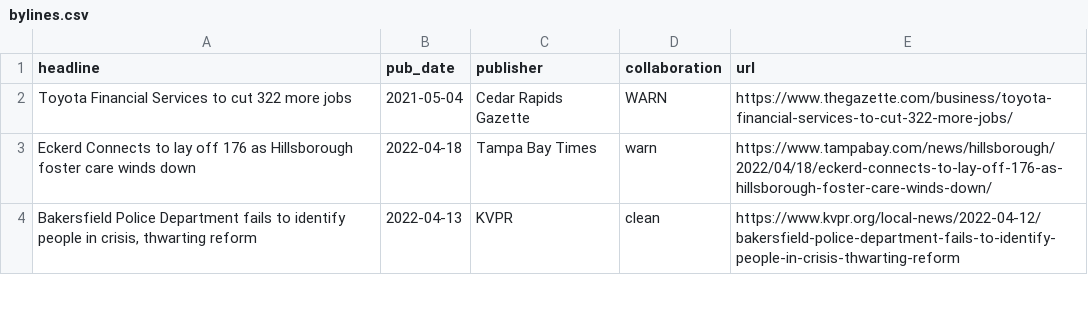
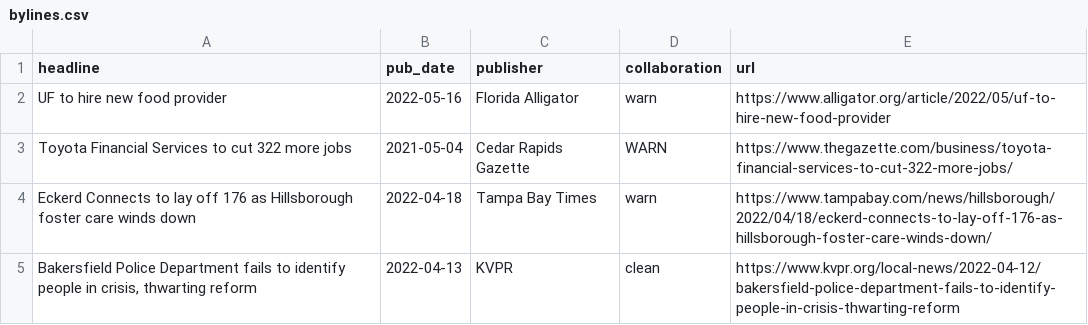
Before and after one commit to biglocalnews/bylines, a CSV file: bylines.csv, drawn as a sheet; only a part is shown.

Commit message:
UF to hire new food provider

```diff
--- a/bylines.csv
+++ b/bylines.csv
@@ -1,2 +1,3 @@
 headline,pub_date,publisher,collaboration,url
+UF to hire new food provider,2022-05-16,Florida Alligator,warn,https://www.alligator.org/article/2022/05/uf-to-hire-new-food-provider
 Toyota Financial Services to cut 322 more jobs,2021-05-04,Cedar Rapids Gazette,WARN,https://www.thegazette.com/business/toyota-financial-services-to-cut-322-more-jobs/
```
